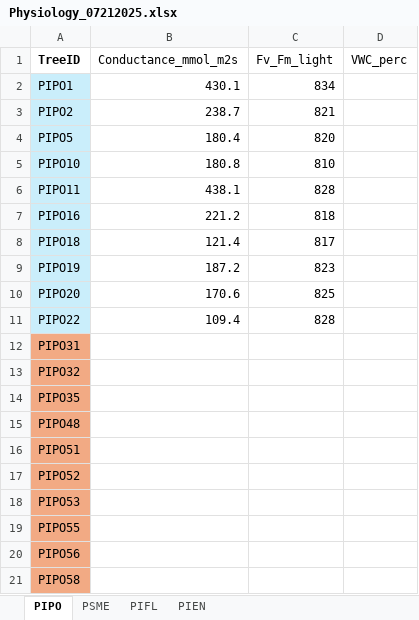
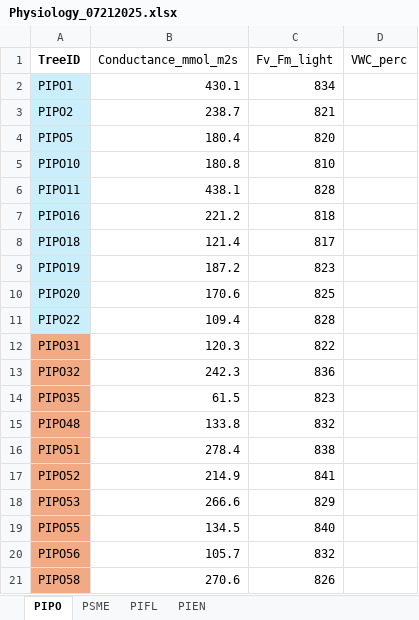
Before and after one commit to fernbro/SeedlingMortality, an Excel workbook: data/Experiment/Raw/Physiology_07212025.xlsx, sheet PIPO, drawn as a sheet; values as stored, in another font and other column widths than the file's, no borders; the diff names each change by its address in the sheet, - before the commit and + after, or states it on an @@ line.

```diff
--- a/data/Experiment/Raw/Physiology_07212025.xlsx (sheet PIPO)
+++ b/data/Experiment/Raw/Physiology_07212025.xlsx (sheet PIPO)
-B12 (Conductance_mmol_m2s): (empty)
+B12 (Conductance_mmol_m2s): 120.3
-C12 (Fv_Fm_light): (empty)
+C12 (Fv_Fm_light): 822
-B13 (Conductance_mmol_m2s): (empty)
+B13 (Conductance_mmol_m2s): 242.3
-C13 (Fv_Fm_light): (empty)
+C13 (Fv_Fm_light): 836
-B14 (Conductance_mmol_m2s): (empty)
+B14 (Conductance_mmol_m2s): 61.5
-C14 (Fv_Fm_light): (empty)
+C14 (Fv_Fm_light): 823
-B15 (Conductance_mmol_m2s): (empty)
+B15 (Conductance_mmol_m2s): 133.8
-C15 (Fv_Fm_light): (empty)
+C15 (Fv_Fm_light): 832
-B16 (Conductance_mmol_m2s): (empty)
+B16 (Conductance_mmol_m2s): 278.4
-C16 (Fv_Fm_light): (empty)
+C16 (Fv_Fm_light): 838
-B17 (Conductance_mmol_m2s): (empty)
+B17 (Conductance_mmol_m2s): 214.9
-C17 (Fv_Fm_light): (empty)
+C17 (Fv_Fm_light): 841
-B18 (Conductance_mmol_m2s): (empty)
+B18 (Conductance_mmol_m2s): 266.6
-C18 (Fv_Fm_light): (empty)
+C18 (Fv_Fm_light): 829
-B19 (Conductance_mmol_m2s): (empty)
+B19 (Conductance_mmol_m2s): 134.5
-C19 (Fv_Fm_light): (empty)
+C19 (Fv_Fm_light): 840
-B20 (Conductance_mmol_m2s): (empty)
+B20 (Conductance_mmol_m2s): 105.7
-C20 (Fv_Fm_light): (empty)
+C20 (Fv_Fm_light): 832
-B21 (Conductance_mmol_m2s): (empty)
+B21 (Conductance_mmol_m2s): 270.6
-C21 (Fv_Fm_light): (empty)
+C21 (Fv_Fm_light): 826
```
Also changed, not shown: sheet PSME, 18 other files.
